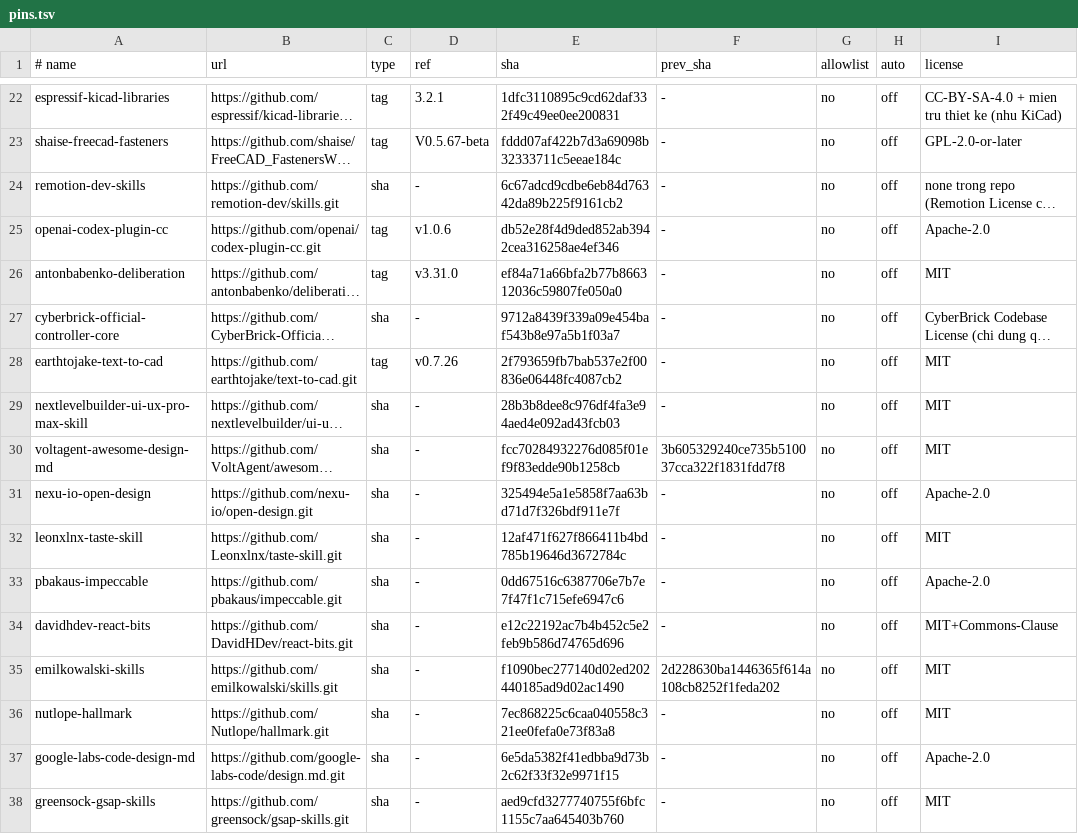
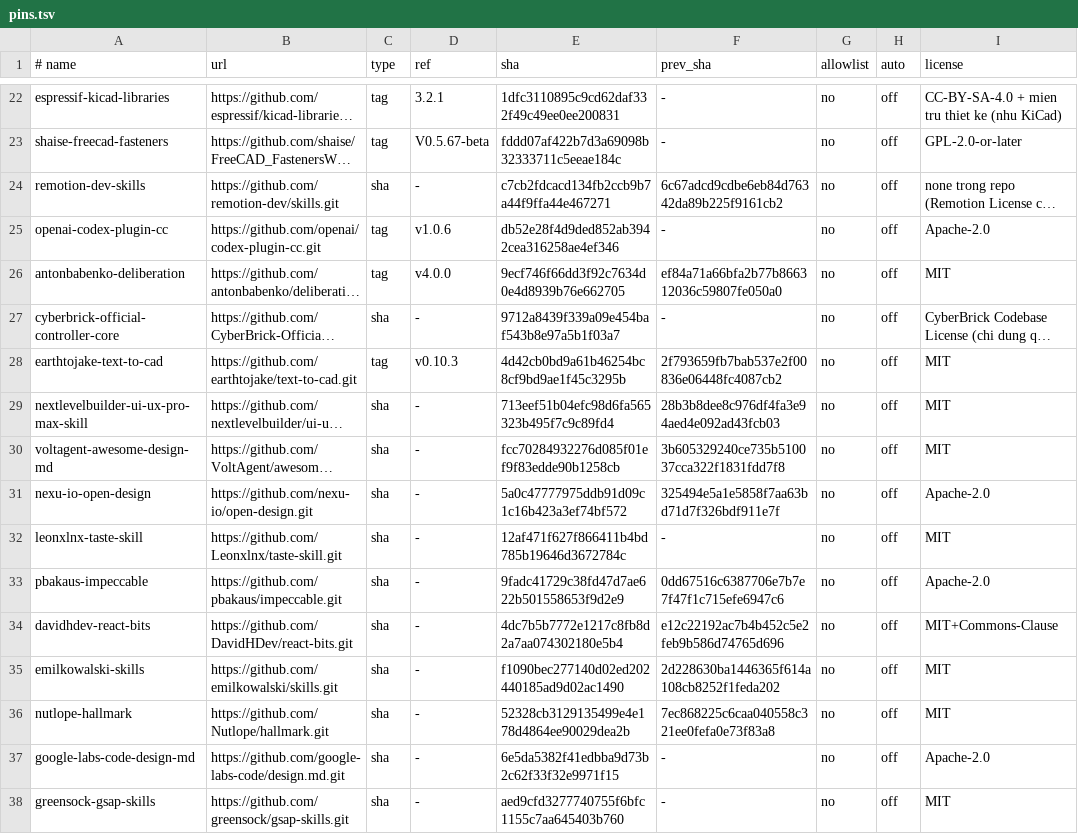
Before and after one commit to athanhtuan11/STLAB_Toolhub, a TSV file: claude-workspace/community/pins.tsv, drawn as a sheet; only a part is shown, gaps mark what is left out; long unchanged cells end in …; the diff covers the shown part only; the diff names each change by its address in the sheet, - before the commit and + after, or states it on an @@ line.

```diff
--- a/claude-workspace/community/pins.tsv
+++ b/claude-workspace/community/pins.tsv
-E24 (sha): 6c67adcd9cdbe6eb84d76342da89b225f9161cb2
+E24 (sha): c7cb2fdcacd134fb2ccb9b7a44f9ffa44e467271
-F24 (prev_sha): -
+F24 (prev_sha): 6c67adcd9cdbe6eb84d76342da89b225f9161cb2
-D26 (ref): v3.31.0
+D26 (ref): v4.0.0
-E26 (sha): ef84a71a66bfa2b77b866312036c59807fe050a0
+E26 (sha): 9ecf746f66dd3f92c7634d0e4d8939b76e662705
-F26 (prev_sha): -
+F26 (prev_sha): ef84a71a66bfa2b77b866312036c59807fe050a0
-D28 (ref): v0.7.26
+D28 (ref): v0.10.3
-E28 (sha): 2f793659fb7bab537e2f00836e06448fc4087cb2
+E28 (sha): 4d42cb0bd9a61b46254bc8cf9bd9ae1f45c3295b
-F28 (prev_sha): -
+F28 (prev_sha): 2f793659fb7bab537e2f00836e06448fc4087cb2
-E29 (sha): 28b3b8dee8c976df4fa3e94aed4e092ad43fcb03
+E29 (sha): 713eef51b04efc98d6fa565323b495f7c9c89fd4
-F29 (prev_sha): -
+F29 (prev_sha): 28b3b8dee8c976df4fa3e94aed4e092ad43fcb03
-E31 (sha): 325494e5a1e5858f7aa63bd71d7f326bdf911e7f
+E31 (sha): 5a0c47777975ddb91d09c1c16b423a3ef74bf572
-F31 (prev_sha): -
+F31 (prev_sha): 325494e5a1e5858f7aa63bd71d7f326bdf911e7f
-E33 (sha): 0dd67516c6387706e7b7e7f47f1c715efe6947c6
+E33 (sha): 9fadc41729c38fd47d7ae622b501558653f9d2e9
-F33 (prev_sha): -
+F33 (prev_sha): 0dd67516c6387706e7b7e7f47f1c715efe6947c6
-E34 (sha): e12c22192ac7b4b452c5e2feb9b586d74765d696
+E34 (sha): 4dc7b5b7772e1217c8fb8d2a7aa074302180e5b4
-F34 (prev_sha): -
+F34 (prev_sha): e12c22192ac7b4b452c5e2feb9b586d74765d696
-E36 (sha): 7ec868225c6caa040558c321ee0fefa0e73f83a8
+E36 (sha): 52328cb3129135499e4e178d4864ee90029dea2b
-F36 (prev_sha): -
+F36 (prev_sha): 7ec868225c6caa040558c321ee0fefa0e73f83a8
```
Also changed, not shown: 43 edited cells elsewhere in this file, 1 other file.
